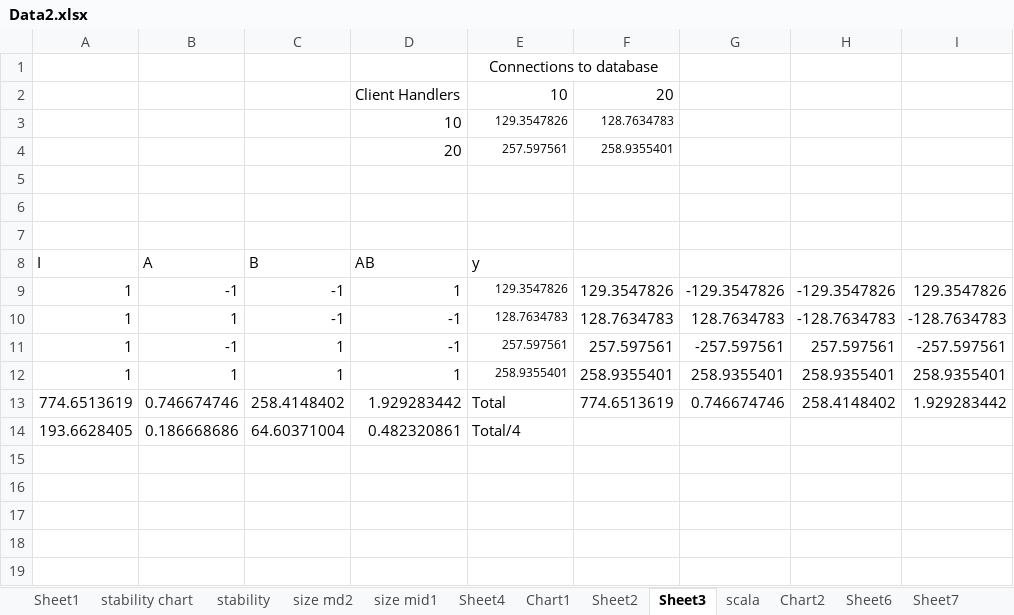
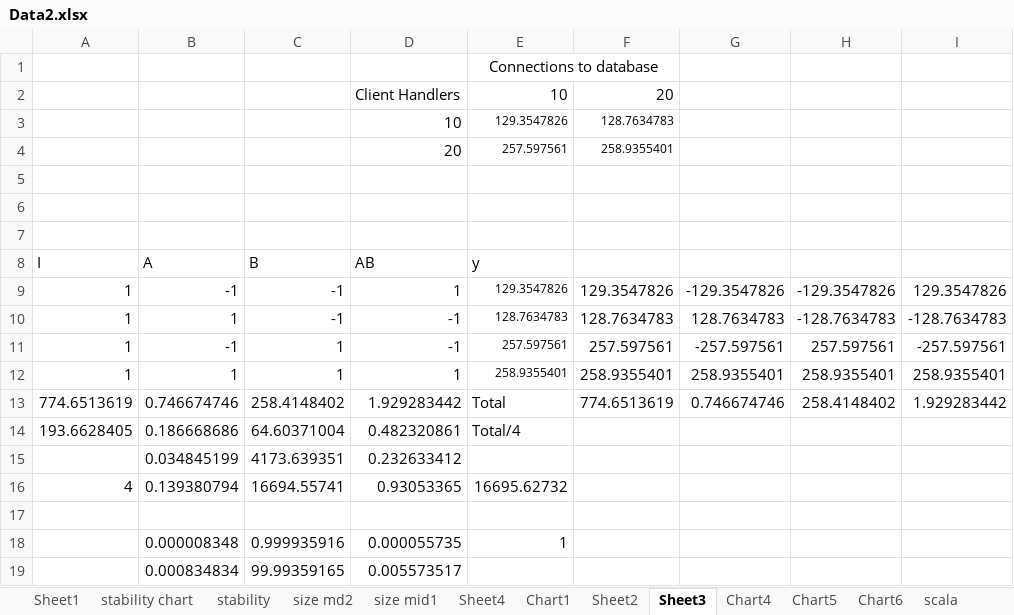
Before and after one commit to pedrinimm/ASL2015, an Excel workbook: templates/Data2.xlsx, sheet Sheet3, drawn as a sheet; values as stored, in another font and other column widths than the file's, no borders; the diff names each change by its address in the sheet, - before the commit and + after, or states it on an @@ line.

```diff
--- a/templates/Data2.xlsx (sheet Sheet3)
+++ b/templates/Data2.xlsx (sheet Sheet3)
+sheet tab: Chart4
+sheet tab: Chart5
+sheet tab: Chart6
+row 15:  | 0.034845199 | 4173.639351 | 0.232633412
+row 16: 4 | 0.139380794 | 16694.55741 | 0.93053365 | 16695.62732
+row 17: (empty)
+row 18:  | 0.000008348 | 0.999935916 | 0.000055735 | 1
+row 19:  | 0.000834834 | 99.99359165 | 0.005573517
```
Also changed, not shown: sheet stability, sheet scala, sheet Sheet7, other sheet tabs, formulas that keep their value, charts or pictures, 37 other files.
